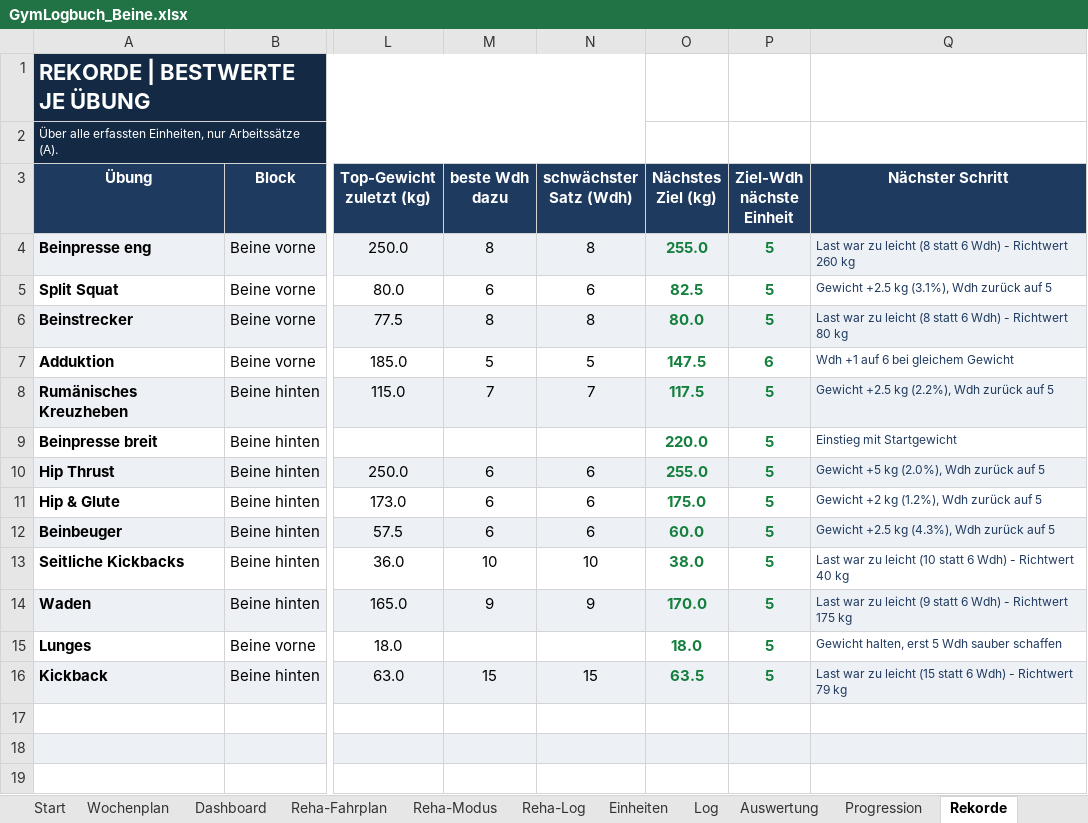
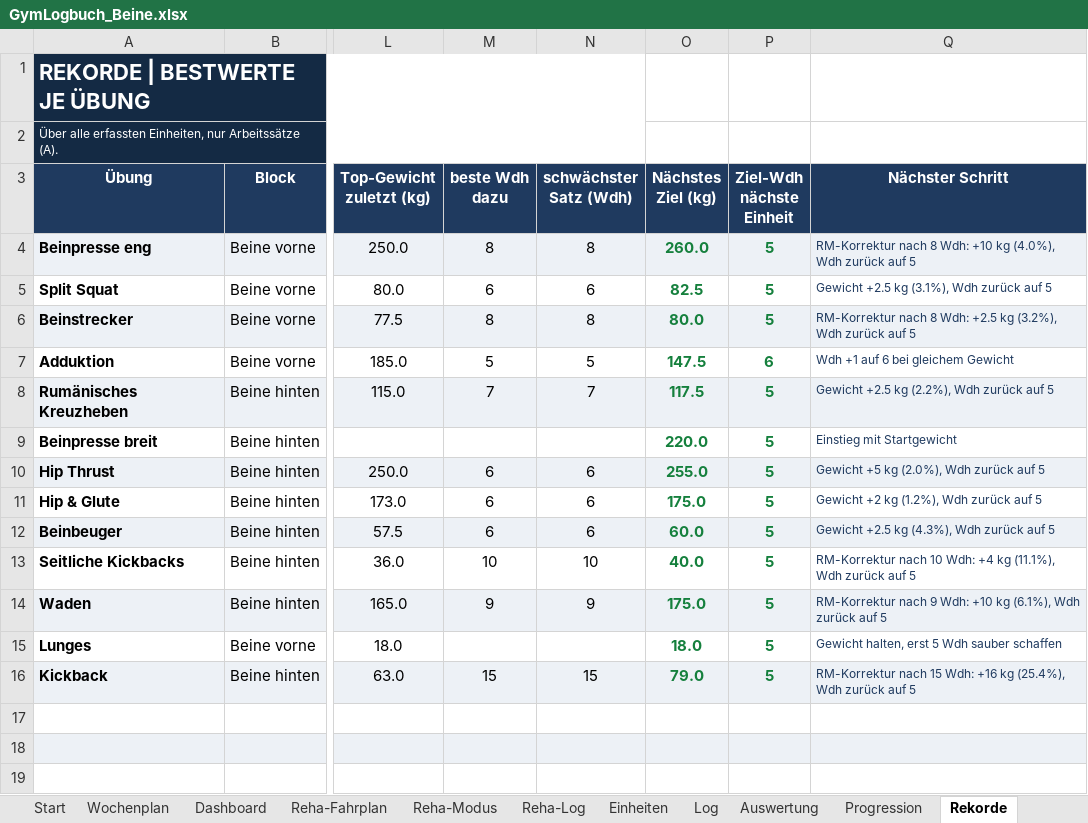
Before and after one commit to Ghostburaq/Burak, an Excel workbook: gym/GymLogbuch_Beine.xlsx, sheet Rekorde, drawn as a sheet; only a part is shown, gaps mark what is left out; values as stored, in another font and other column widths than the file's, no borders; conditional formats not drawn; the diff names each change by its address in the sheet, - before the commit and + after, or states it on an @@ line.

```diff
--- a/gym/GymLogbuch_Beine.xlsx (sheet Rekorde)
+++ b/gym/GymLogbuch_Beine.xlsx (sheet Rekorde)
-O4 (Nächstes Ziel (kg)): 255.0
+O4 (Nächstes Ziel (kg)): 260.0
-Q4 (Nächster Schritt): Last war zu leicht (8 statt 6 Wdh) - Richtwert 260 kg
+Q4 (Nächster Schritt): RM-Korrektur nach 8 Wdh: +10 kg (4.0%), Wdh zurück auf 5
-Q6 (Nächster Schritt): Last war zu leicht (8 statt 6 Wdh) - Richtwert 80 kg
+Q6 (Nächster Schritt): RM-Korrektur nach 8 Wdh: +2.5 kg (3.2%), Wdh zurück auf 5
-O13 (Nächstes Ziel (kg)): 38.0
+O13 (Nächstes Ziel (kg)): 40.0
-Q13 (Nächster Schritt): Last war zu leicht (10 statt 6 Wdh) - Richtwert 40 kg
+Q13 (Nächster Schritt): RM-Korrektur nach 10 Wdh: +4 kg (11.1%), Wdh zurück auf 5
-O14 (Nächstes Ziel (kg)): 170.0
+O14 (Nächstes Ziel (kg)): 175.0
-Q14 (Nächster Schritt): Last war zu leicht (9 statt 6 Wdh) - Richtwert 175 kg
+Q14 (Nächster Schritt): RM-Korrektur nach 9 Wdh: +10 kg (6.1%), Wdh zurück auf 5
-O16 (Nächstes Ziel (kg)): 63.5
+O16 (Nächstes Ziel (kg)): 79.0
-Q16 (Nächster Schritt): Last war zu leicht (15 statt 6 Wdh) - Richtwert 79 kg
+Q16 (Nächster Schritt): RM-Korrektur nach 15 Wdh: +16 kg (25.4%), Wdh zurück auf 5
```
Also changed, not shown: sheet Progression, sheet Trainingsblatt, sheet Start, formulas that keep their value, charts or pictures, gym/GymLogbuch_Beine_PreOP.xlsx, 4 other files.
